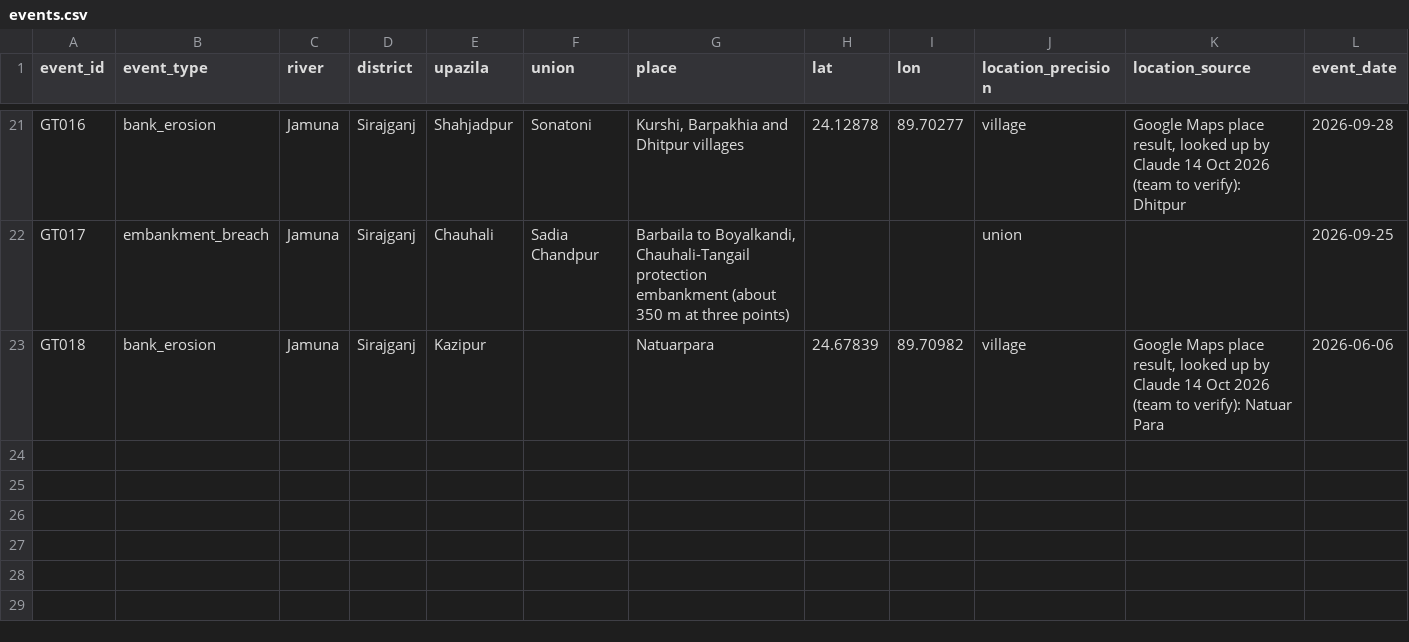
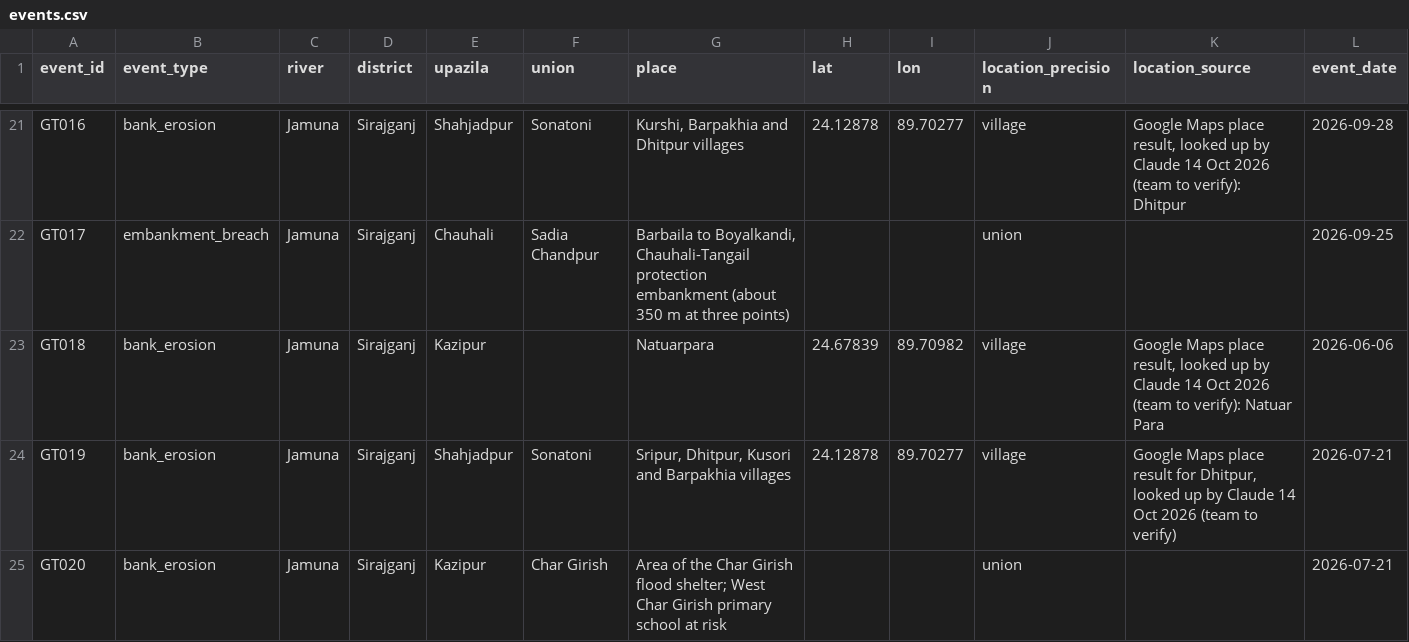
Before and after one commit to Anthony-Kishan/NodiNajar, a CSV file: ground_truth/events.csv, drawn as a sheet; only a part is shown, gaps mark what is left out; rows hold the shown columns only; the diff names each change by its address in the sheet, - before the commit and + after, or states it on an @@ line.

Commit message:
HH/HV channel switch, NASA tags on layers, two more news reports, credits and AI log

```diff
--- a/ground_truth/events.csv
+++ b/ground_truth/events.csv
+row 24: GT019 | bank_erosion | Jamuna | Sirajganj | Shahjadpur | Sonatoni | Sripur, Dhitpur, Kusori and Barpakhia villages | 24.12878 | 89.70277 | village | Google Maps place result for Dhitpur, looked up by Claude 14 Oct 2026 (team to verify) | 2026-07-21
+row 25: GT020 | bank_erosion | Jamuna | Sirajganj | Kazipur | Char Girish | Area of the Char Girish flood shelter; West Char Girish primary school at risk |  |  | union |  | 2026-07-21
```
Also changed, not shown: 10 other files.
